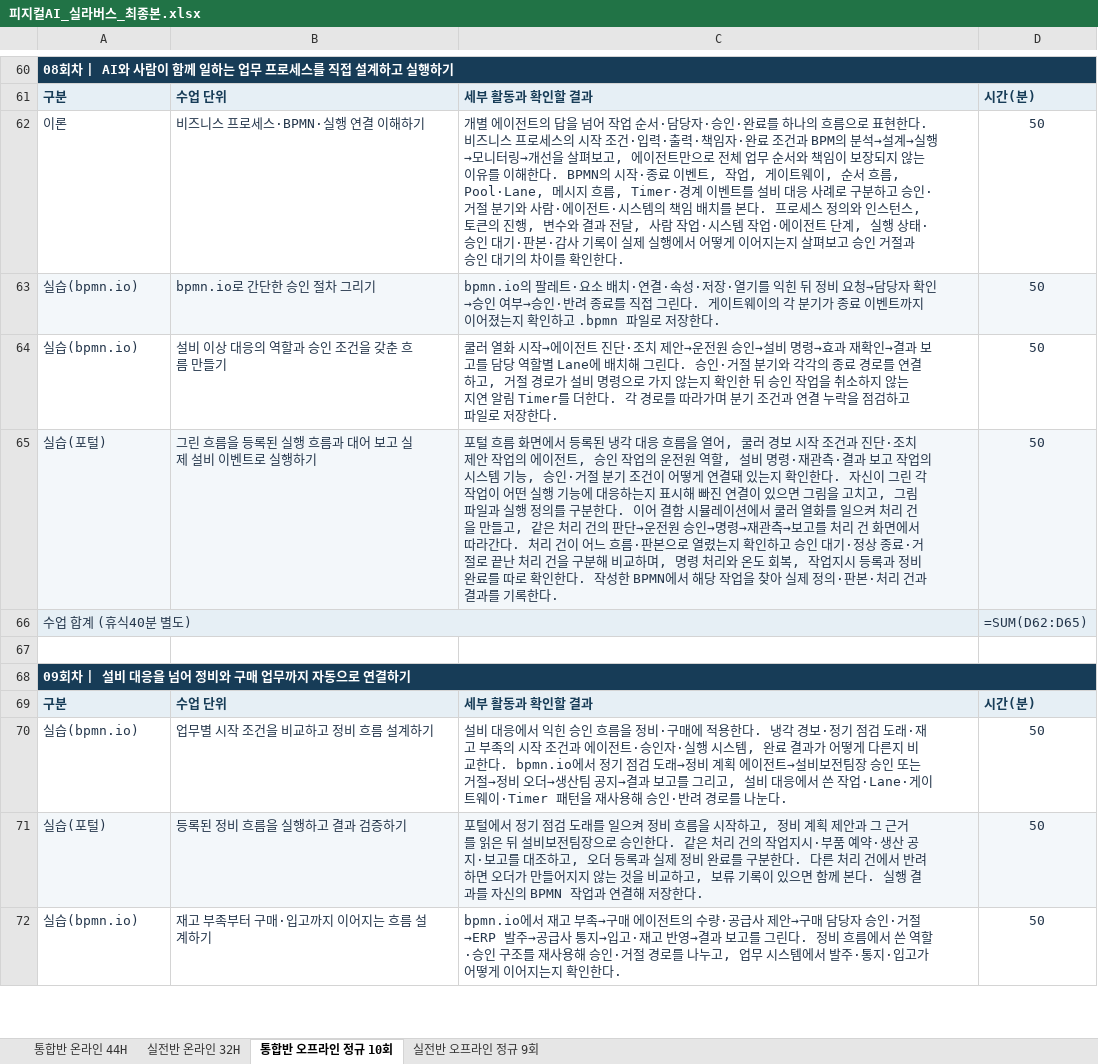
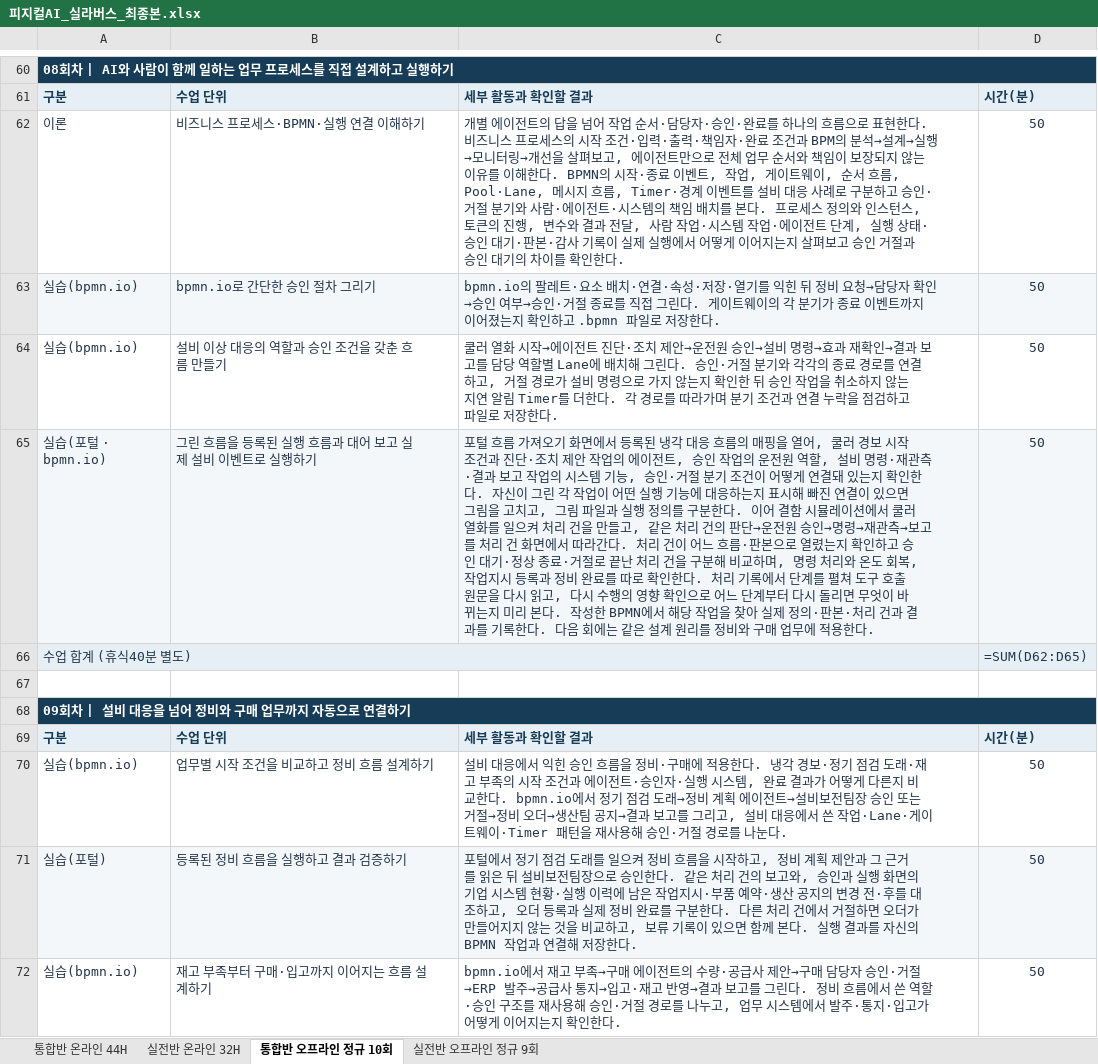
Before and after one commit to uengine-oss/hyd-iot-edu, an Excel workbook: workspace/강의제작/산출물/실라버스/피지컬AI_실라버스_최종본.xlsx, sheet 통합반 오프라인 정규 10회, drawn as a sheet; only a part is shown, gaps mark what is left out; values as stored, in another font and other column widths than the file's, no borders; formulas without a stored value are shown as written; the diff covers the shown part only; the diff names each change by its address in the sheet, - before the commit and + after, or states it on an @@ line.

```diff
--- a/workspace/강의제작/산출물/실라버스/피지컬AI_실라버스_최종본.xlsx (sheet 통합반 오프라인 정규 10회)
+++ b/workspace/강의제작/산출물/실라버스/피지컬AI_실라버스_최종본.xlsx (sheet 통합반 오프라인 정규 10회)
-C63: …→승인·반려 종료를…
+C63: …→승인·거절 종료를…
-A65: 실습(포털)
+A65: 실습(포털 · bpmn.io)
-C65: …흐름 화면에서 등록된 냉각 대응 흐름을 열어, 쿨러 경보 시작 조건과 진단·조치 제안 작업의 에이전트, 승인 작업의 운전원 역할, 설비 명령·재관측·결과 보고 작업의 시스템 기능, 승인·거절 분기 조건이 어떻게 연결돼 있는지 확인한다. 자신이 그린 각 작업이 어떤 실행 기능에 대응하는지 표시해 빠진 연결이 있으면 그림을 고치고, 그림 파일과 실행 정의를 구분한다. 이어 결함 시뮬레이션에서 쿨러 열화를 일으켜 처리 건을 만들고, 같은 처리 건의 판단→운전원 승인→명령→재관측→보고를 처리 건 화면에서 따라간다. 처리 건이 어느 흐름·판본으로 열렸는지 확인하고 승인 대기·정상 종료·거절로 끝난 처리 건을 구분해 비교하며, 명령 처리와 온도 회복, 작업지시 등록과 정비 완료를 따로 확인한다. 작성한 BPMN에서 해당 작업을 찾아 실제 정의·판본·처리 건과 결과를 기록한다.
+C65: …흐름 가져오기 화면에서 등록된 냉각 대응 흐름의 매핑을 열어, 쿨러 경보 시작 조건과 진단·조치 제안 작업의 에이전트, 승인 작업의 운전원 역할, 설비 명령·재관측·결과 보고 작업의 시스템 기능, 승인·거절 분기 조건이 어떻게 연결돼 있는지 확인한다. 자신이 그린 각 작업이 어떤 실행 기능에 대응하는지 표시해 빠진 연결이 있으면 그림을 고치고, 그림 파일과 실행 정의를 구분한다. 이어 결함 시뮬레이션에서 쿨러 열화를 일으켜 처리 건을 만들고, 같은 처리 건의 판단→운전원 승인→명령→재관측→보고를 처리 건 화면에서 따라간다. 처리 건이 어느 흐름·판본으로 열렸는지 확인하고 승인 대기·정상 종료·거절로 끝난 처리 건을 구분해 비교하며, 명령 처리와 온도 회복, 작업지시 등록과 정비 완료를 따로 확인한다. 처리 기록에서 단계를 펼쳐 도구 호출 원문을 다시 읽고, 다시 수행의 영향 확인으로 어느 단계부터 다시 돌리면 무엇이 바뀌는지 미리 본다. 작성한 BPMN에서 해당 작업을 찾아 실제 정의·판본·처리 건과 결과를 기록한다. 다음 회에는 같은 설계 원리를 정비와 구매 업무에 적용한다.
-C70: …승인·반려 경로를…
+C70: …승인·거절 경로를…
-C71: …건의 작업지시·부품 예약·생산 공지·보고를 대조하고, 오더 등록과 실제 정비 완료를 구분한다. 다른 처리 건에서 반려하면 오…
+C71: …건의 보고와, 승인과 실행 화면의 기업 시스템 현황·실행 이력에 남은 작업지시·부품 예약·생산 공지의 변경 전·후를 대조하고, 오더 등록과 실제 정비 완료를 구분한다. 다른 처리 건에서 거절하면 오…
```
Also changed, not shown: 17 edited cells elsewhere in this sheet, sheet 통합반 온라인 44H, sheet 실전반 온라인 32H, sheet 실전반 오프라인 정규 9회, 1 other file.
